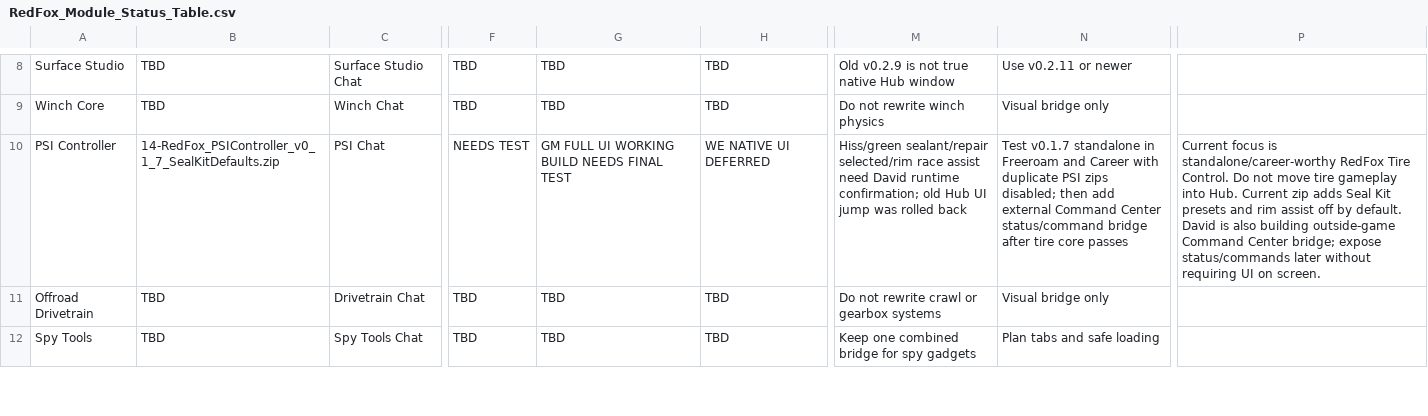
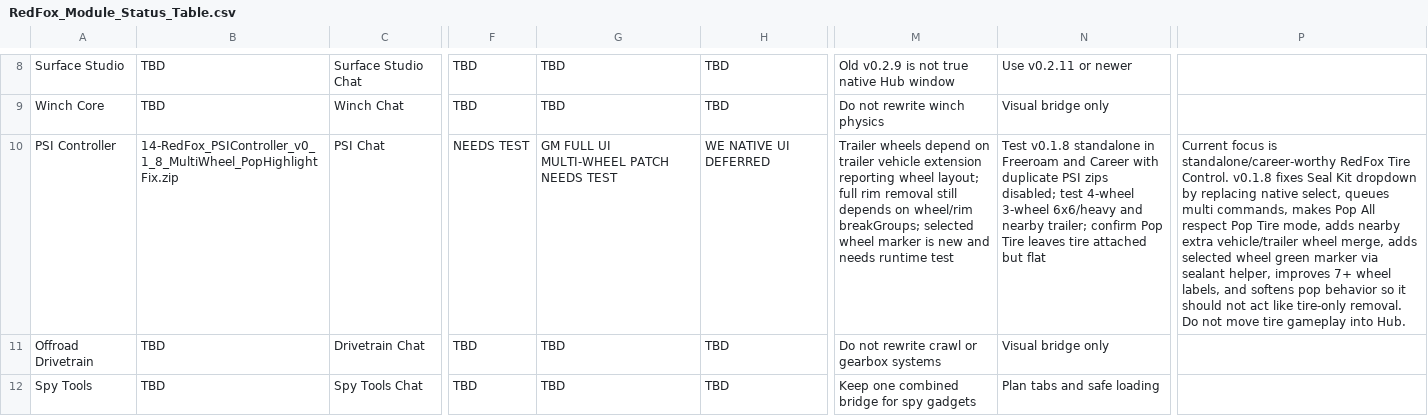
Before and after one commit to redfoxtrystman/RedFox_Master_Control, a CSV file: RedFox_Module_Status_Table.csv, drawn as a sheet; only a part is shown, gaps mark what is left out; the diff names each change by its address in the sheet, - before the commit and + after, or states it on an @@ line.

Commit message:
Update PSI Controller status to v0.1.8 multi-wheel patch

```diff
--- a/RedFox_Module_Status_Table.csv
+++ b/RedFox_Module_Status_Table.csv
-B10: 14-RedFox_PSIController_v0_1_7_SealKitDefaults.zip
+B10: 14-RedFox_PSIController_v0_1_8_MultiWheel_PopHighlightFix.zip
-G10: GM FULL UI WORKING BUILD NEEDS FINAL TEST
+G10: GM FULL UI MULTI-WHEEL PATCH NEEDS TEST
-M10: Hiss/green sealant/repair selected/rim race assist need David runtime confirmation; old Hub UI jump was rolled back
+M10: Trailer wheels depend on trailer vehicle extension reporting wheel layout; full rim removal still depends on wheel/rim breakGroups; selected wheel marker is new and needs runtime test
-N10: Test v0.1.7 standalone in Freeroam and Career with duplicate PSI zips disabled; then add external Command Center status/command bridge after tire core passes
+N10: Test v0.1.8 standalone in Freeroam and Career with duplicate PSI zips disabled; test 4-wheel 3-wheel 6x6/heavy and nearby trailer; confirm Pop Tire leaves tire attached but flat
-P10: …Tire Control. Do not move tire gameplay into Hub. Current zip adds Seal Kit presets and rim assist off by default. David is also building outside-game Command Center bridge; expose status/commands later without requiring UI on screen.
+P10: …Tire Control. v0.1.8 fixes Seal Kit dropdown by replacing native select, queues multi commands, makes Pop All respect Pop Tire mode, adds nearby extra vehicle/trailer wheel merge, adds selected wheel green marker via sealant helper, improves 7+ wheel labels, and softens pop behavior so it should not act like tire-only removal. Do not move tire gameplay into Hub.
```
